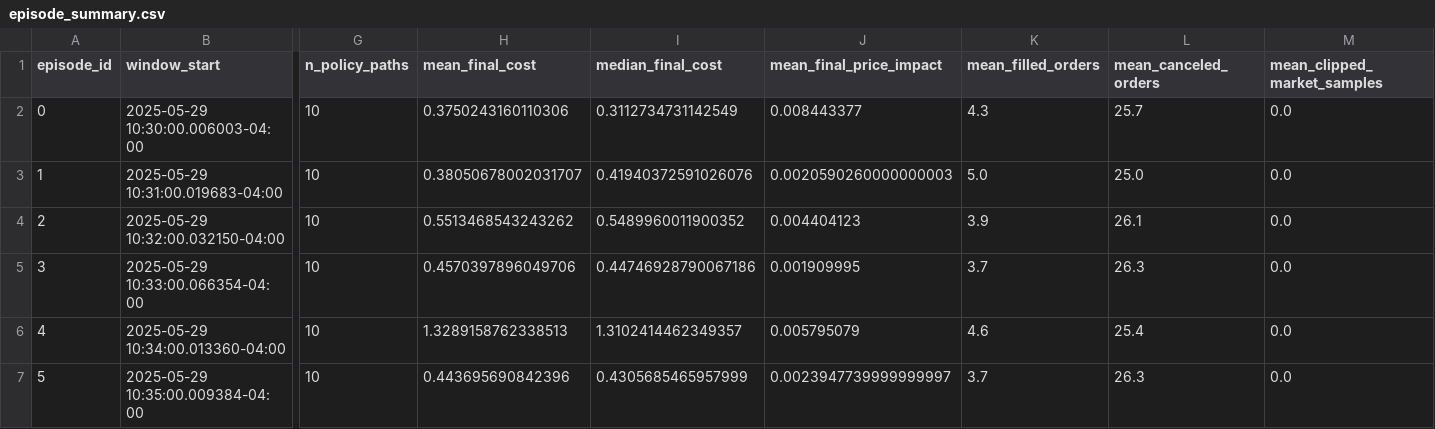
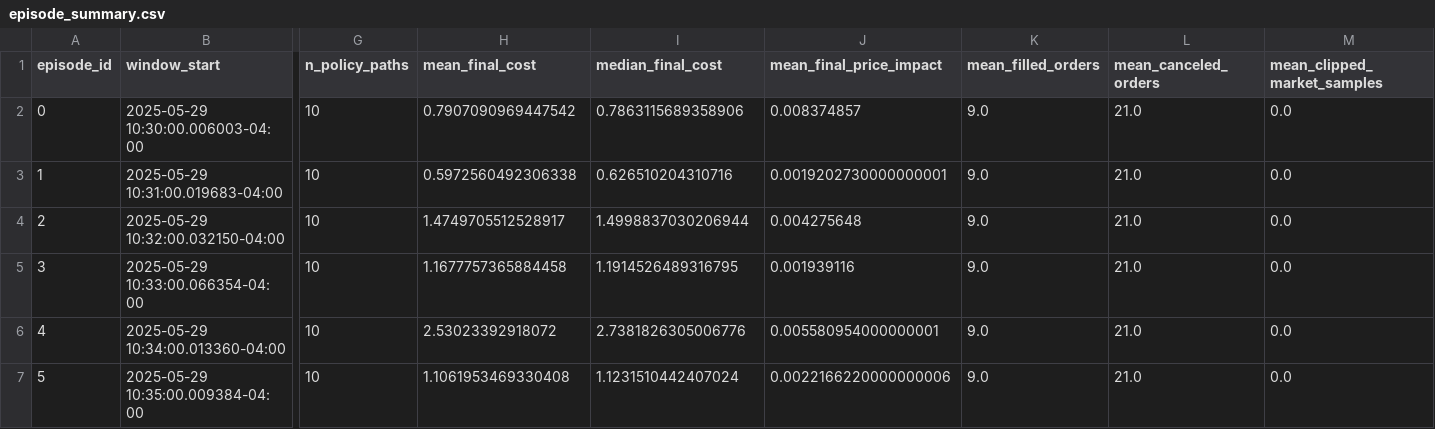
Before and after one commit to tosmeow/passive-impact, a CSV file: experiments/impact_cost/load_experiments/data/lifecycle_passive_cost/episode_summary.csv, drawn as a sheet; only a part is shown, gaps mark what is left out; the diff covers the shown part only; the diff names each change by its address in the sheet, - before the commit and + after, or states it on an @@ line.

```diff
--- a/experiments/impact_cost/load_experiments/data/lifecycle_passive_cost/episode_summary.csv
+++ b/experiments/impact_cost/load_experiments/data/lifecycle_passive_cost/episode_summary.csv
-H2 (mean_final_cost): 0.3750243160110306
+H2 (mean_final_cost): 0.7907090969447542
-I2 (median_final_cost): 0.3112734731142549
+I2 (median_final_cost): 0.7863115689358906
-J2 (mean_final_price_impact): 0.008443377
+J2 (mean_final_price_impact): 0.008374857
-K2 (mean_filled_orders): 4.3
+K2 (mean_filled_orders): 9.0
-L2 (mean_canceled_orders): 25.7
+L2 (mean_canceled_orders): 21.0
-H3 (mean_final_cost): 0.38050678002031707
+H3 (mean_final_cost): 0.5972560492306338
-I3 (median_final_cost): 0.41940372591026076
+I3 (median_final_cost): 0.626510204310716
-J3 (mean_final_price_impact): 0.0020590260000000003
+J3 (mean_final_price_impact): 0.0019202730000000001
-K3 (mean_filled_orders): 5.0
+K3 (mean_filled_orders): 9.0
-L3 (mean_canceled_orders): 25.0
+L3 (mean_canceled_orders): 21.0
-H4 (mean_final_cost): 0.5513468543243262
+H4 (mean_final_cost): 1.4749705512528917
-I4 (median_final_cost): 0.5489960011900352
+I4 (median_final_cost): 1.4998837030206944
-J4 (mean_final_price_impact): 0.004404123
+J4 (mean_final_price_impact): 0.004275648
-K4 (mean_filled_orders): 3.9
+K4 (mean_filled_orders): 9.0
-L4 (mean_canceled_orders): 26.1
+L4 (mean_canceled_orders): 21.0
-H5 (mean_final_cost): 0.4570397896049706
+H5 (mean_final_cost): 1.1677757365884458
-I5 (median_final_cost): 0.44746928790067186
+I5 (median_final_cost): 1.1914526489316795
-J5 (mean_final_price_impact): 0.001909995
+J5 (mean_final_price_impact): 0.001939116
-K5 (mean_filled_orders): 3.7
+K5 (mean_filled_orders): 9.0
-L5 (mean_canceled_orders): 26.3
+L5 (mean_canceled_orders): 21.0
-H6 (mean_final_cost): 1.3289158762338513
+H6 (mean_final_cost): 2.53023392918072
-I6 (median_final_cost): 1.3102414462349357
+I6 (median_final_cost): 2.7381826305006776
-J6 (mean_final_price_impact): 0.005795079
+J6 (mean_final_price_impact): 0.005580954000000001
-K6 (mean_filled_orders): 4.6
+K6 (mean_filled_orders): 9.0
-L6 (mean_canceled_orders): 25.4
+L6 (mean_canceled_orders): 21.0
-H7 (mean_final_cost): 0.443695690842396
+H7 (mean_final_cost): 1.1061953469330408
-I7 (median_final_cost): 0.4305685465957999
+I7 (median_final_cost): 1.1231510442407024
-J7 (mean_final_price_impact): 0.0023947739999999997
+J7 (mean_final_price_impact): 0.0022166220000000006
-K7 (mean_filled_orders): 3.7
+K7 (mean_filled_orders): 9.0
-L7 (mean_canceled_orders): 26.3
+L7 (mean_canceled_orders): 21.0
```
Also changed, not shown: 69 edited cells elsewhere in this file, experiments/impact_cost/load_experiments/data/lifecycle_passive_cost/active_quantity_path_summary.csv, experiments/impact_cost/load_experiments/data/lifecycle_passive_cost/policy_cycle_summary.csv, 36 other files.
